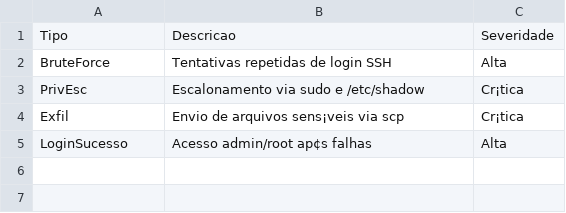
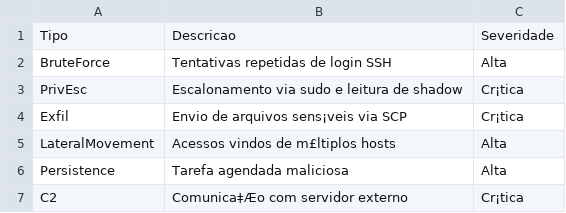
Before and after one commit to DionisioXavier1812/intrusion-simulation-military, a CSV file: dashboard/events.csv, drawn as a sheet.

Commit message:
Parte 3: dashboard, HTML, lateral movement, persistencia e C2

```diff
--- a/dashboard/events.csv
+++ b/dashboard/events.csv
@@ -2,4 +2,6 @@ Tipo,Descricao,Severidade
 BruteForce,Tentativas repetidas de login SSH,Alta
-PrivEsc,Escalonamento via sudo e /etc/shadow,Cr¡tica
-Exfil,Envio de arquivos sens¡veis via scp,Cr¡tica
-LoginSucesso,Acesso admin/root ap¢s falhas,Alta
+PrivEsc,Escalonamento via sudo e leitura de shadow,Cr¡tica
+Exfil,Envio de arquivos sens¡veis via SCP,Cr¡tica
+LateralMovement,Acessos vindos de m£ltiplos hosts,Alta
+Persistence,Tarefa agendada maliciosa,Alta
+C2,Comunica‡Æo com servidor externo,Cr¡tica
```
Also changed, not shown: 4 other files.
